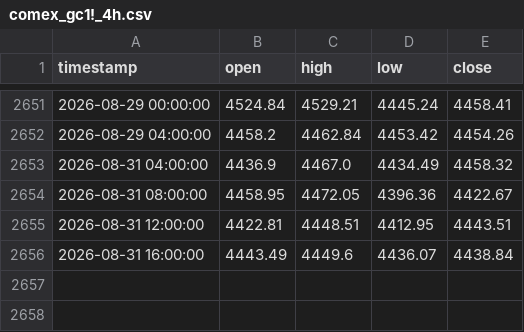
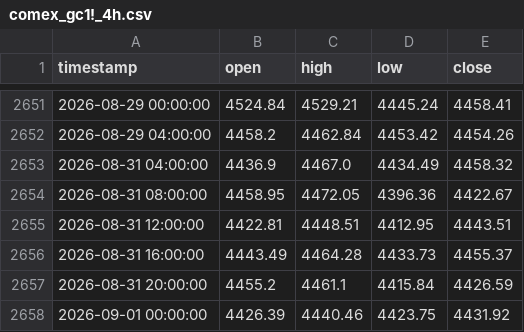
Before and after one commit to evan7646-cloud/Gold_Strategy_Watch, a CSV file: comex_gc1!_4h.csv, drawn as a sheet; only a part is shown, gaps mark what is left out.

```diff
--- a/comex_gc1!_4h.csv
+++ b/comex_gc1!_4h.csv
@@ -2655,2 +2655,4 @@ timestamp,open,high,low,close
 2026-08-31 12:00:00,4422.81,4448.51,4412.95,4443.51
-2026-08-31 16:00:00,4443.49,4449.6,4436.07,4438.84
+2026-08-31 16:00:00,4443.49,4464.28,4433.73,4455.37
+2026-08-31 20:00:00,4455.2,4461.1,4415.84,4426.59
+2026-09-01 00:00:00,4426.39,4440.46,4423.75,4431.92
```
Also changed, not shown: comex_gc1!_daily.csv, iceus_dxy_daily.csv, 1 other file.
